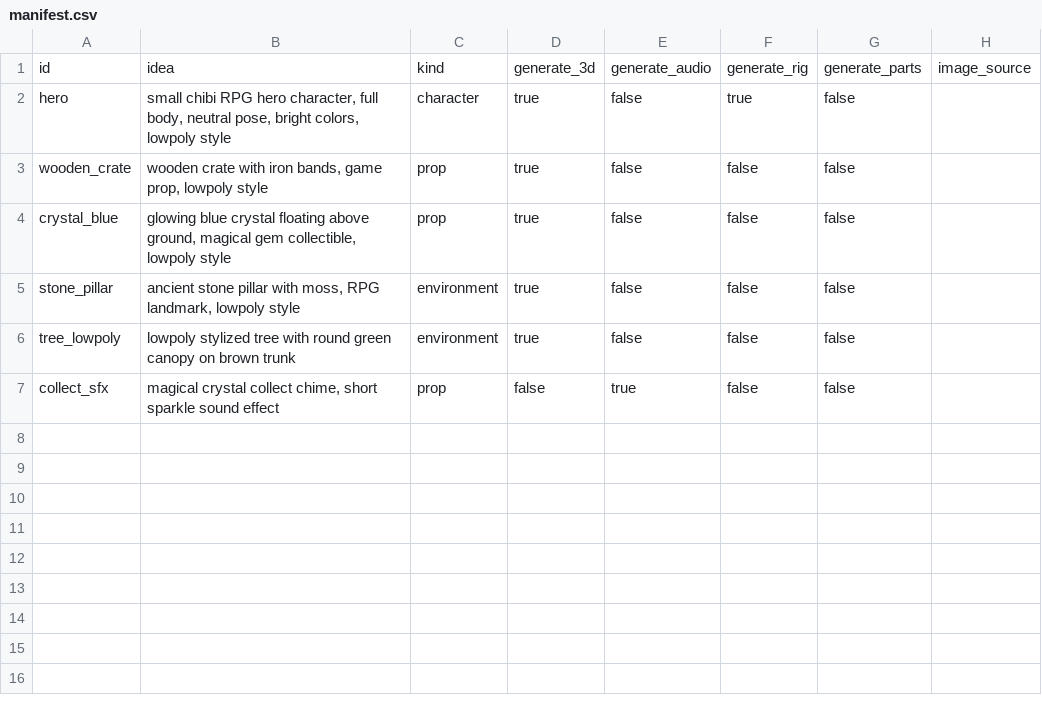
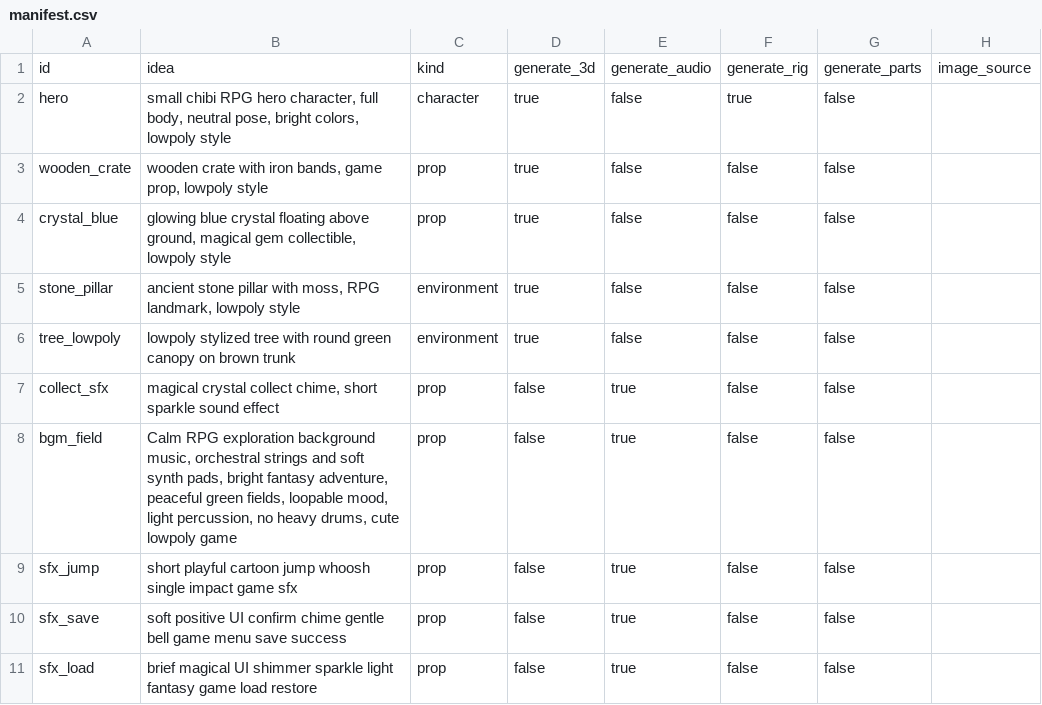
Before and after one commit to maikramer/GameDev, a CSV file: VibeGame/examples/simple-rpg/sample-gameassets/manifest.csv, drawn as a sheet; the diff names each change by its address in the sheet, - before the commit and + after, or states it on an @@ line.

```diff
--- a/VibeGame/examples/simple-rpg/sample-gameassets/manifest.csv
+++ b/VibeGame/examples/simple-rpg/sample-gameassets/manifest.csv
+row 8: bgm_field | Calm RPG exploration background music, orchestral strings and soft synth pads, bright fantasy adventure, peaceful green fields, loopable mood, light percussion, no heavy drums, cute lowpoly game | prop | false | true | false | false
+row 9: sfx_jump | short playful cartoon jump whoosh single impact game sfx | prop | false | true | false | false
+row 10: sfx_save | soft positive UI confirm chime gentle bell game menu save success | prop | false | true | false | false
+row 11: sfx_load | brief magical UI shimmer sparkle light fantasy game load restore | prop | false | true | false | false
```
Also changed, not shown: 11 other files.
